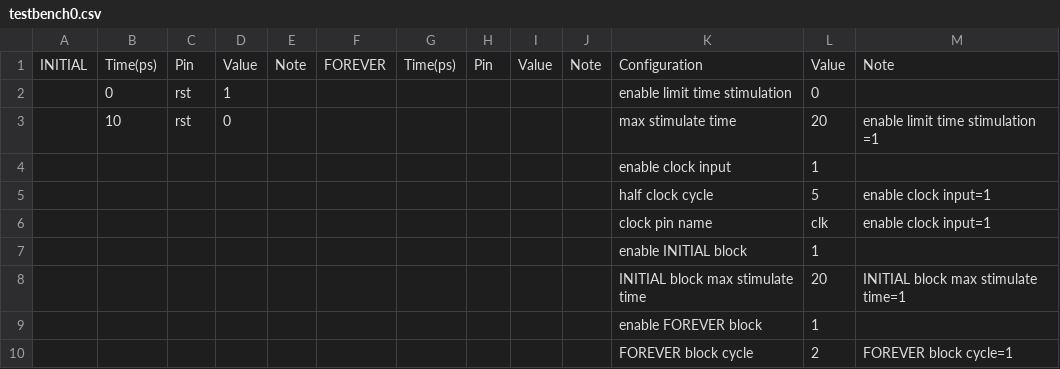
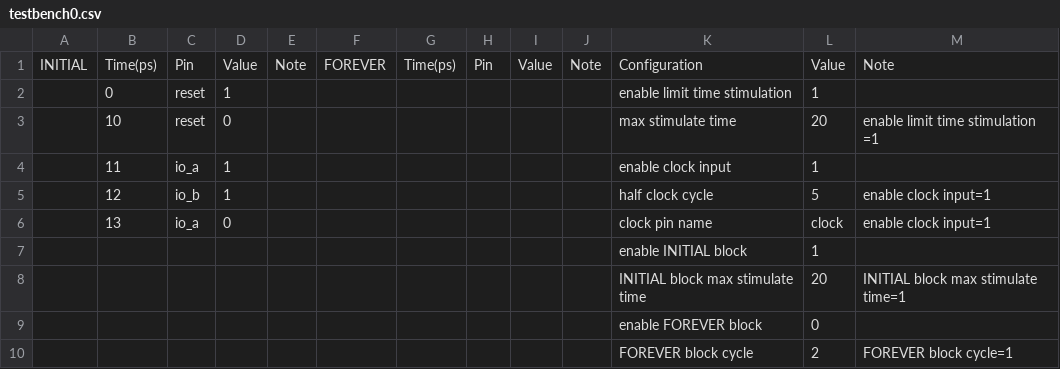
Before and after one commit to TangFengX/MakeVeri, a CSV file: testbench/testbench0.csv, drawn as a sheet.

```diff
--- a/testbench/testbench0.csv
+++ b/testbench/testbench0.csv
@@ -1,10 +1,10 @@
 INITIAL,Time(ps),Pin,Value,Note,FOREVER,Time(ps),Pin,Value,Note,Configuration,Value,Note
-,0,rst,1,,,,,,,enable limit time stimulation,0,
-,10,rst,0,,,,,,,max stimulate time,20,enable limit time stimulation =1
-,,,,,,,,,,enable clock input,1,
-,,,,,,,,,,half clock cycle,5,enable clock input=1
-,,,,,,,,,,clock pin name,clk,enable clock input=1
+,0,reset,1,,,,,,,enable limit time stimulation,1,
+,10,reset,0,,,,,,,max stimulate time,20,enable limit time stimulation =1
+,11,io_a,1,,,,,,,enable clock input,1,
+,12,io_b,1,,,,,,,half clock cycle,5,enable clock input=1
+,13,io_a,0,,,,,,,clock pin name,clock,enable clock input=1
 ,,,,,,,,,,enable INITIAL block,1,
 ,,,,,,,,,,INITIAL block max stimulate time,20,INITIAL block max stimulate time=1
-,,,,,,,,,,enable FOREVER block,1,
+,,,,,,,,,,enable FOREVER block,0,
 ,,,,,,,,,,FOREVER block cycle,2,FOREVER block cycle=1
```
Also changed, not shown: 13 other files.
